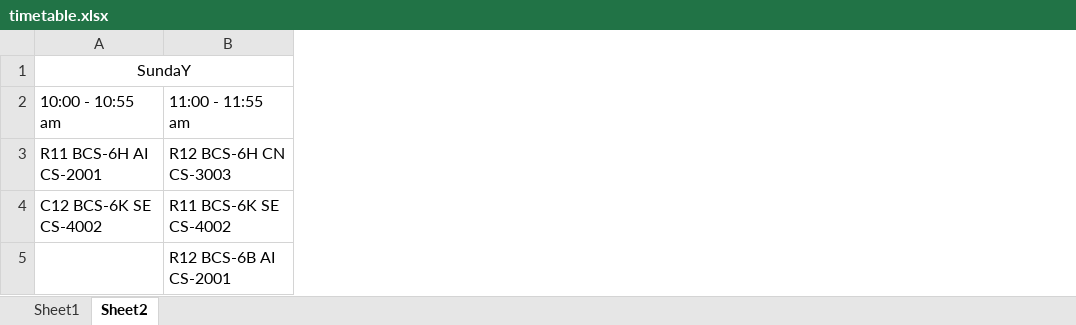
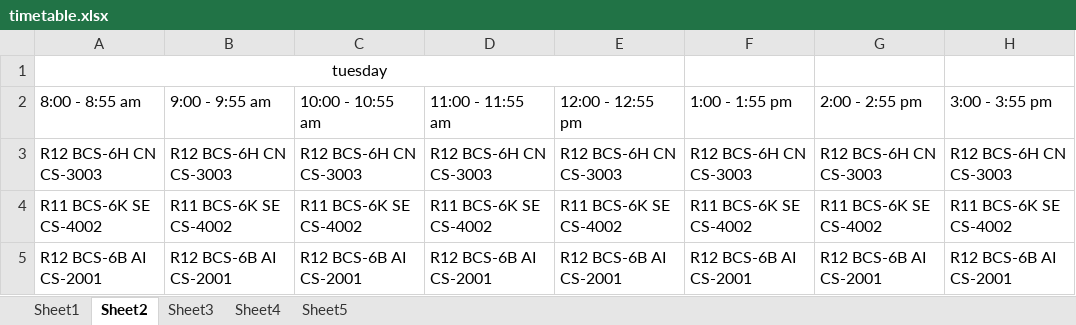
Before and after one commit to Umer-Tariq/Automated-Attendance-System, an Excel workbook: timetable.xlsx, sheet Sheet2, drawn as a sheet; values as stored, in another font and other column widths than the file's, no borders; removed rows and columns are numbered as before the commit, all else as after; the diff names each change by its address in the sheet, - before the commit and + after, or states it on an @@ line.

```diff
--- a/timetable.xlsx (sheet Sheet2)
+++ b/timetable.xlsx (sheet Sheet2)
+sheet tab: Sheet3
+sheet tab: Sheet4
+sheet tab: Sheet5
-column A, rows 1-4: SundaY | 10:00 - 10:55 am | R11 BCS-6H AI CS-2001 | C12 BCS-6K SE CS-4002
+column A, rows 1-5: tuesday | 8:00 - 8:55 am | R12 BCS-6H CN CS-3003 | R11 BCS-6K SE CS-4002 | R12 BCS-6B AI CS-2001
+column B, rows 2-5: 9:00 - 9:55 am | R12 BCS-6H CN CS-3003 | R11 BCS-6K SE CS-4002 | R12 BCS-6B AI CS-2001
+column C, rows 2-5: 10:00 - 10:55 am | R12 BCS-6H CN CS-3003 | R11 BCS-6K SE CS-4002 | R12 BCS-6B AI CS-2001
+column E, rows 2-5: 12:00 - 12:55 pm | R12 BCS-6H CN CS-3003 | R11 BCS-6K SE CS-4002 | R12 BCS-6B AI CS-2001
+column F, rows 2-5: 1:00 - 1:55 pm | R12 BCS-6H CN CS-3003 | R11 BCS-6K SE CS-4002 | R12 BCS-6B AI CS-2001
+column G, rows 2-5: 2:00 - 2:55 pm | R12 BCS-6H CN CS-3003 | R11 BCS-6K SE CS-4002 | R12 BCS-6B AI CS-2001
+column H, rows 2-5: 3:00 - 3:55 pm | R12 BCS-6H CN CS-3003 | R11 BCS-6K SE CS-4002 | R12 BCS-6B AI CS-2001
```
Also changed, not shown: sheet Sheet1, 6K_CS-4002.xlsx, 6 other files.
